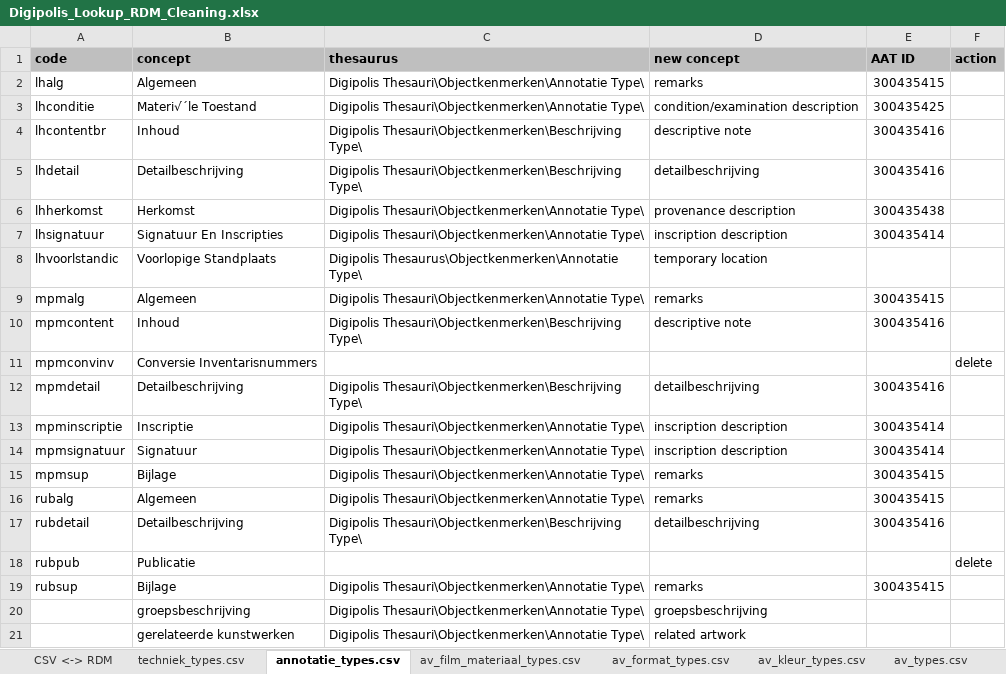
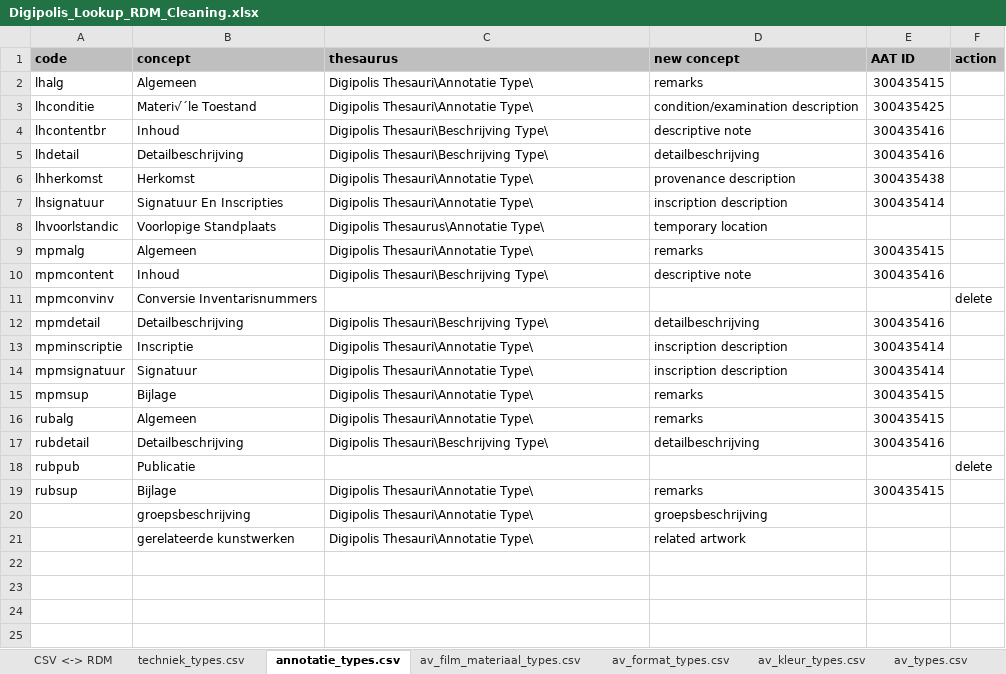
Before and after one commit to delving/digipolis-arches-pkg, an Excel workbook: admin/rdm/Digipolis_Lookup_RDM_Cleaning.xlsx, sheet annotatie_types.csv, drawn as a sheet; values as stored, in another font and other column widths than the file's, no borders; the diff names each change by its address in the sheet, - before the commit and + after, or states it on an @@ line.

Commit message:
-added sculpture object types -removed objectkenmerken from thesaurus paths

```diff
--- a/admin/rdm/Digipolis_Lookup_RDM_Cleaning.xlsx (sheet annotatie_types.csv)
+++ b/admin/rdm/Digipolis_Lookup_RDM_Cleaning.xlsx (sheet annotatie_types.csv)
-C2:C3 (thesaurus): Digipolis Thesauri\Objectkenmerken\Annotatie Type\
+C2:C3 (thesaurus): Digipolis Thesauri\Annotatie Type\
-C4:C5 (thesaurus): Digipolis Thesauri\Objectkenmerken\Beschrijving Type\
+C4:C5 (thesaurus): Digipolis Thesauri\Beschrijving Type\
-C6:C7 (thesaurus): Digipolis Thesauri\Objectkenmerken\Annotatie Type\
+C6:C7 (thesaurus): Digipolis Thesauri\Annotatie Type\
-C8 (thesaurus): Digipolis Thesaurus\Objectkenmerken\Annotatie Type\
+C8 (thesaurus): Digipolis Thesaurus\Annotatie Type\
-C9 (thesaurus): Digipolis Thesauri\Objectkenmerken\Annotatie Type\
+C9 (thesaurus): Digipolis Thesauri\Annotatie Type\
-C10 (thesaurus): Digipolis Thesauri\Objectkenmerken\Beschrijving Type\
+C10 (thesaurus): Digipolis Thesauri\Beschrijving Type\
-C12 (thesaurus): Digipolis Thesauri\Objectkenmerken\Beschrijving Type\
+C12 (thesaurus): Digipolis Thesauri\Beschrijving Type\
-C13:C16 (thesaurus): Digipolis Thesauri\Objectkenmerken\Annotatie Type\
+C13:C16 (thesaurus): Digipolis Thesauri\Annotatie Type\
-C17 (thesaurus): Digipolis Thesauri\Objectkenmerken\Beschrijving Type\
+C17 (thesaurus): Digipolis Thesauri\Beschrijving Type\
-C19:C21 (thesaurus): Digipolis Thesauri\Objectkenmerken\Annotatie Type\
+C19:C21 (thesaurus): Digipolis Thesauri\Annotatie Type\
```
Also changed, not shown: sheet genre_types.csv, sheet kleur_types.csv, sheet taal_types.csv, sheet date_types.csv, sheet titel_types.csv.
